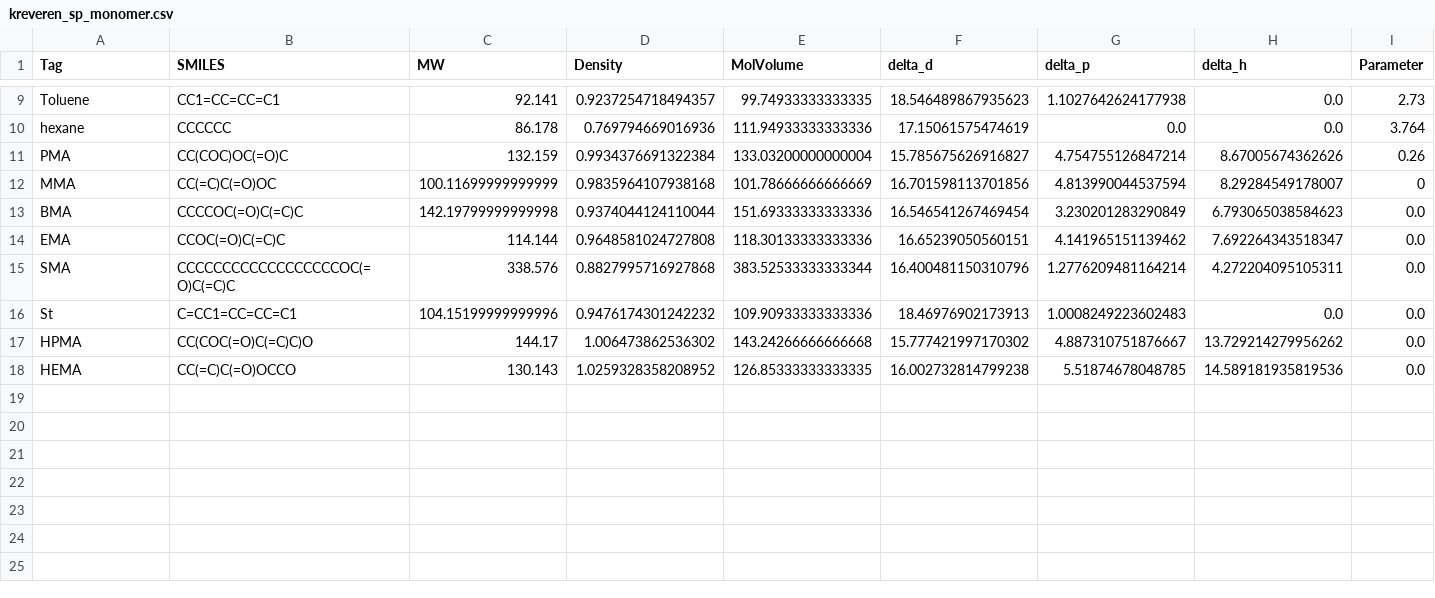
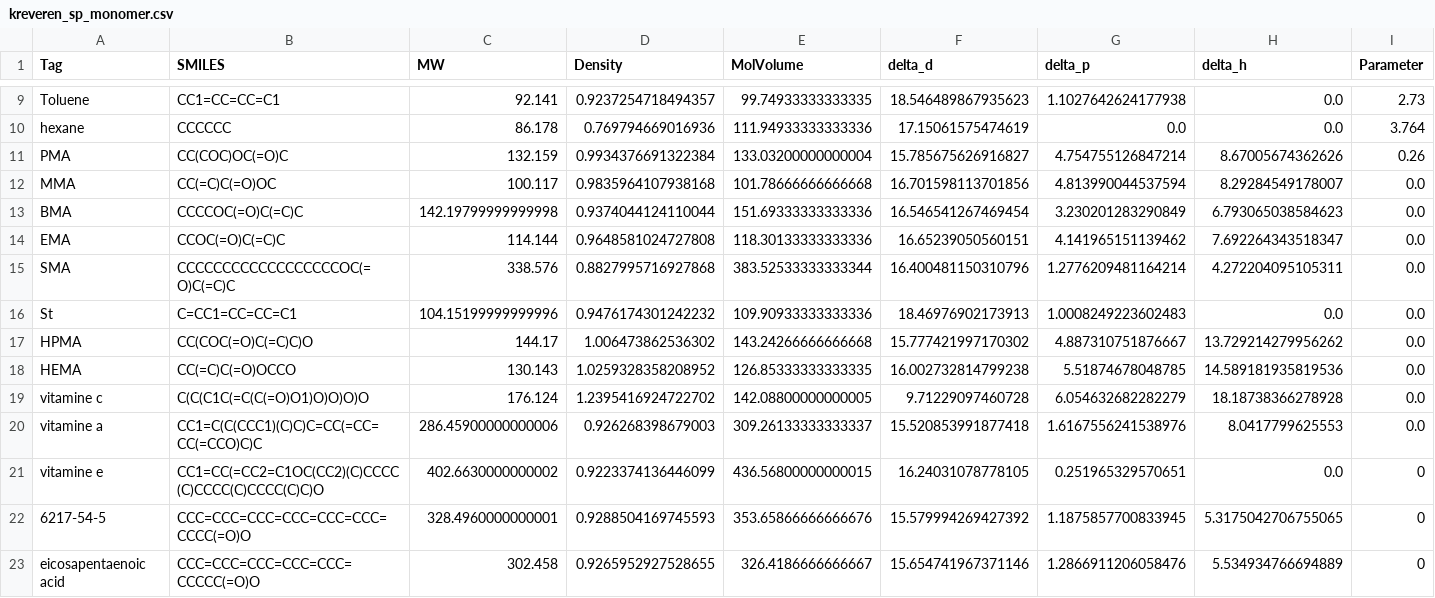
Before and after one commit to takuminal/Share, a CSV file: Kreveren_SP/CSV/kreveren_sp_monomer.csv, drawn as a sheet; only a part is shown, gaps mark what is left out.

```diff
--- a/Kreveren_SP/CSV/kreveren_sp_monomer.csv
+++ b/Kreveren_SP/CSV/kreveren_sp_monomer.csv
@@ -11,3 +11,3 @@ hexane,CCCCCC,86.178,0.769794669016936,111.94933333333336,17.15061575474619,0.0,
 PMA,CC(COC)OC(=O)C,132.159,0.9934376691322384,133.03200000000004,15.785675626916827,4.754755126847214,8.67005674362626,0.26
-MMA,CC(=C)C(=O)OC,100.11699999999999,0.9835964107938168,101.78666666666669,16.701598113701856,4.813990044537594,8.29284549178007,0
+MMA,CC(=C)C(=O)OC,100.117,0.9835964107938168,101.78666666666668,16.701598113701856,4.813990044537594,8.29284549178007,0.0
 BMA,CCCCOC(=O)C(=C)C,142.19799999999998,0.9374044124110044,151.69333333333336,16.546541267469454,3.230201283290849,6.793065038584623,0.0
@@ -18 +18,6 @@ HPMA,CC(COC(=O)C(=C)C)O,144.17,1.006473862536302,143.24266666666668,15.777421997
 HEMA,CC(=C)C(=O)OCCO,130.143,1.0259328358208952,126.85333333333335,16.002732814799238,5.51874678048785,14.589181935819536,0.0
+vitamine c,C(C(C1C(=C(C(=O)O1)O)O)O)O,176.124,1.2395416924722702,142.08800000000005,9.71229097460728,6.054632682282279,18.18738366278928,0.0
+vitamine a,CC1=C(C(CCC1)(C)C)C=CC(=CC=CC(=CCO)C)C,286.45900000000006,0.926268398679003,309.26133333333337,15.520853991877418,1.6167556241538976,8.0417799625553,0.0
+vitamine e,CC1=CC(=CC2=C1OC(CC2)(C)CCCC(C)CCCC(C)CCCC(C)C)O,402.6630000000002,0.9223374136446099,436.56800000000015,16.24031078778105,0.251965329570651,0.0,0
+6217-54-5,CCC=CCC=CCC=CCC=CCC=CCC=CCCC(=O)O,328.4960000000001,0.9288504169745593,353.65866666666676,15.579994269427392,1.1875857700833945,5.3175042706755065,0
+eicosapentaenoic acid,CCC=CCC=CCC=CCC=CCC=CCCCC(=O)O,302.458,0.9265952927528655,326.4186666666667,15.654741967371146,1.2866911206058476,5.534934766694889,0
```
Also changed, not shown: 処方管理システム/CSV/monomers.csv, 処方管理システム/CSV/polymer_functional_groups.csv, 34 other files.
